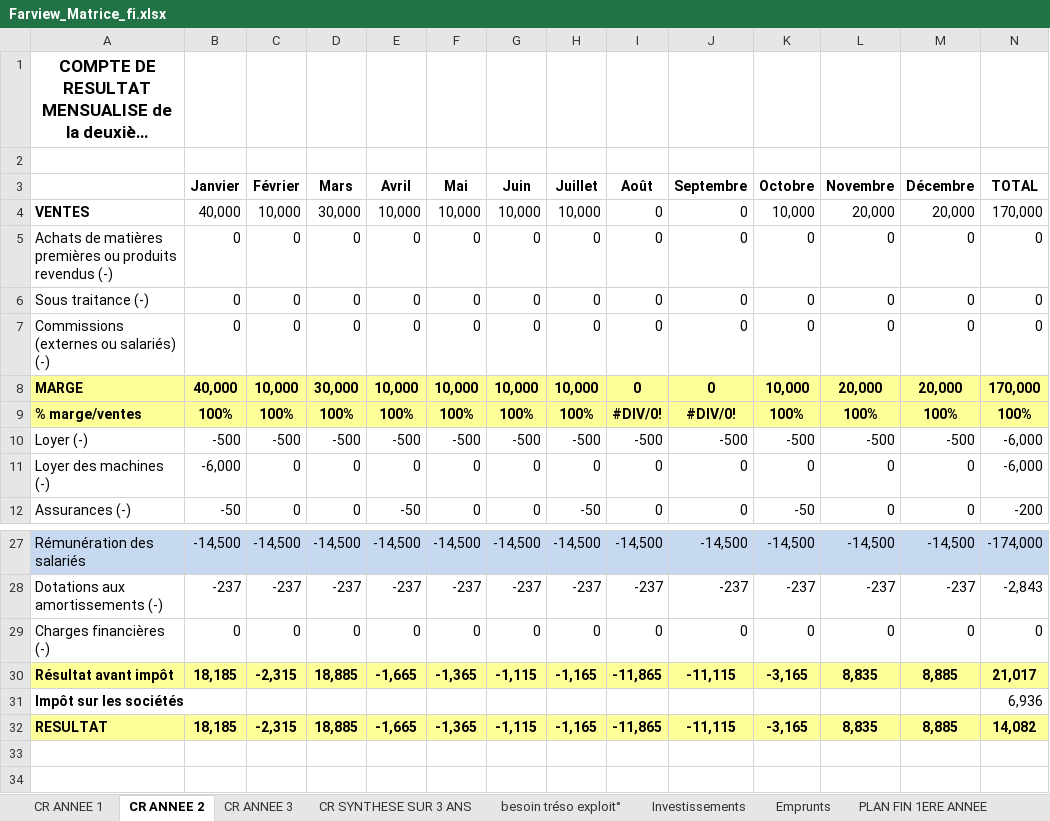
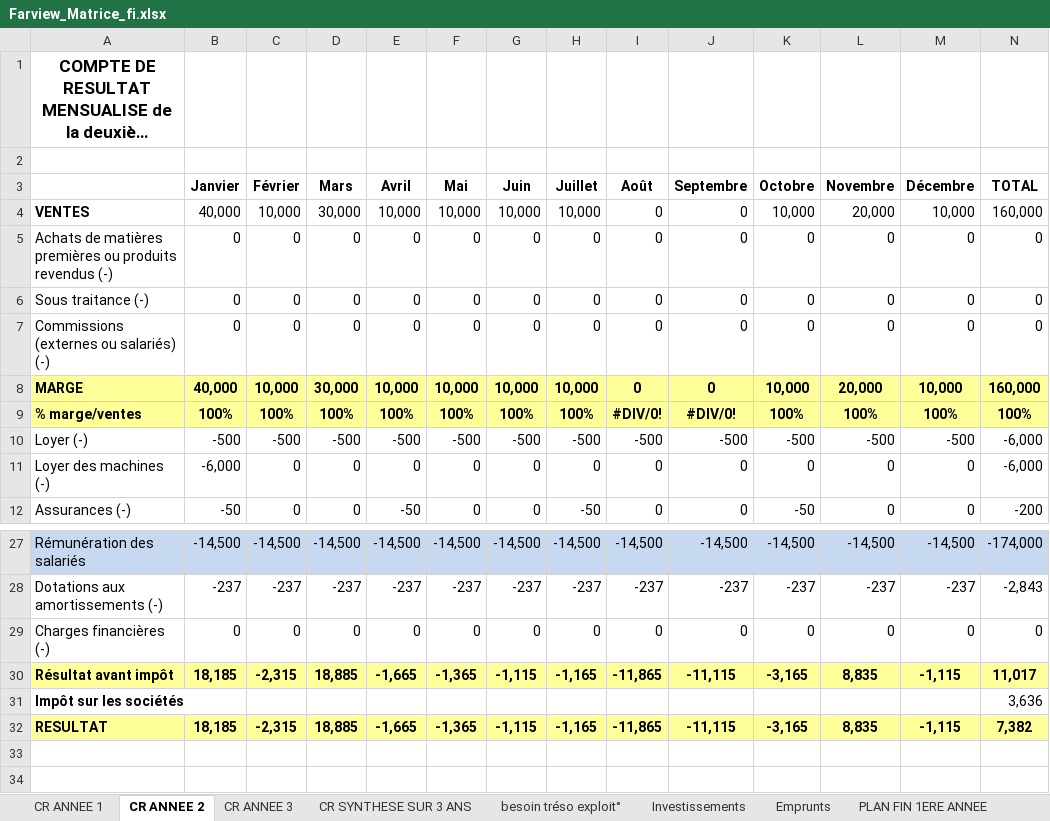
Before and after one commit to Killian-Herveau/PIMS, an Excel workbook: OppAffaire/Farview_Matrice_fi.xlsx, sheet CR ANNEE 2, drawn as a sheet; only a part is shown, gaps mark what is left out; long unchanged cells end in …; values as stored, in another font and other column widths than the file's, no borders; the diff names each change by its address in the sheet, - before the commit and + after, or states it on an @@ line.

```diff
--- a/OppAffaire/Farview_Matrice_fi.xlsx (sheet CR ANNEE 2)
+++ b/OppAffaire/Farview_Matrice_fi.xlsx (sheet CR ANNEE 2)
-M4 (Décembre): 20,000
+M4 (Décembre): 10,000
-N4 (TOTAL): 170,000
+N4 (TOTAL): 160,000
-M8 (Décembre): 20,000
+M8 (Décembre): 10,000
-N8 (TOTAL): 170,000
+N8 (TOTAL): 160,000
-M30 (Décembre): 8,885
+M30 (Décembre): -1,115
-N30 (TOTAL): 21,017
+N30 (TOTAL): 11,017
-N31 (TOTAL): 6,936
+N31 (TOTAL): 3,636
-M32 (Décembre): 8,885
+M32 (Décembre): -1,115
-N32 (TOTAL): 14,082
+N32 (TOTAL): 7,382
```
Also changed, not shown: sheet CR ANNEE 3, sheet CR SYNTHESE SUR 3 ANS, 1 other file.
